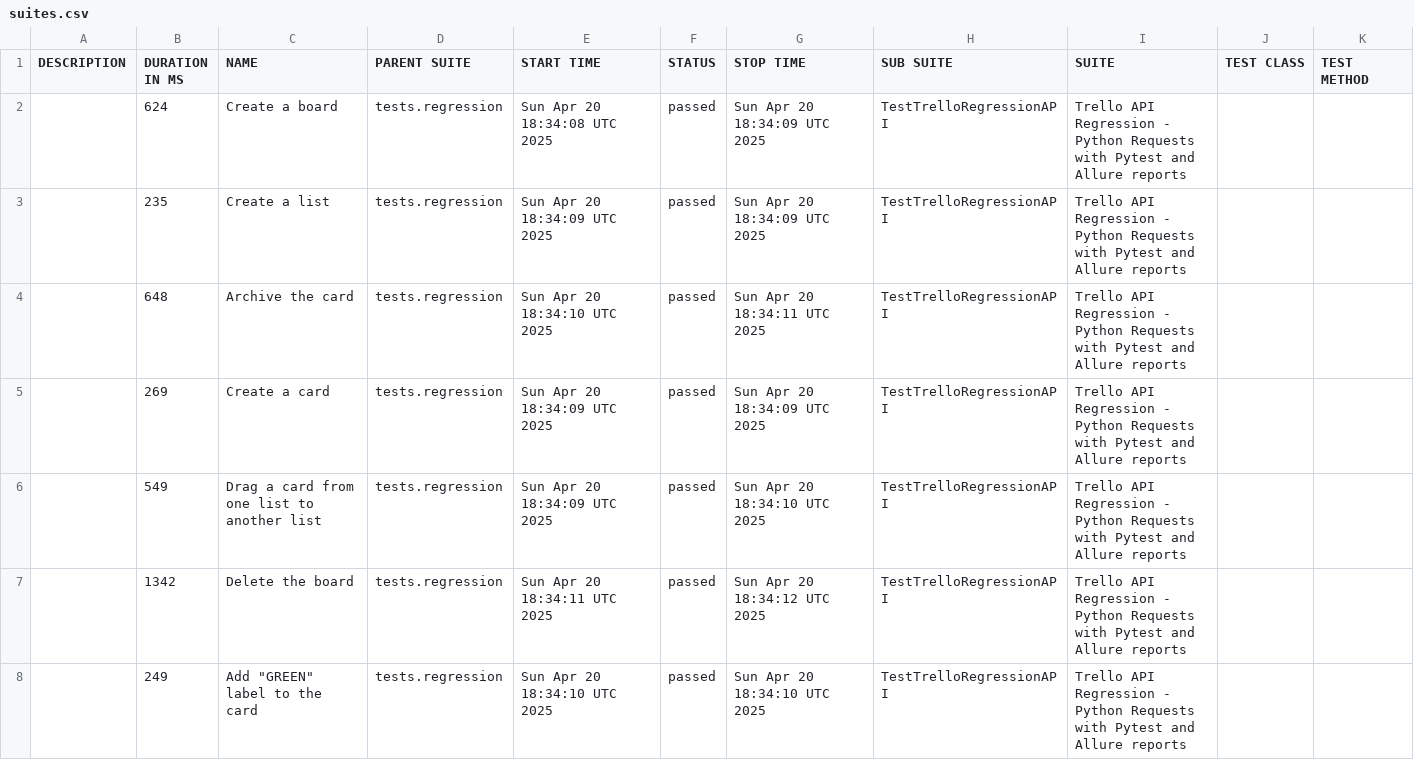
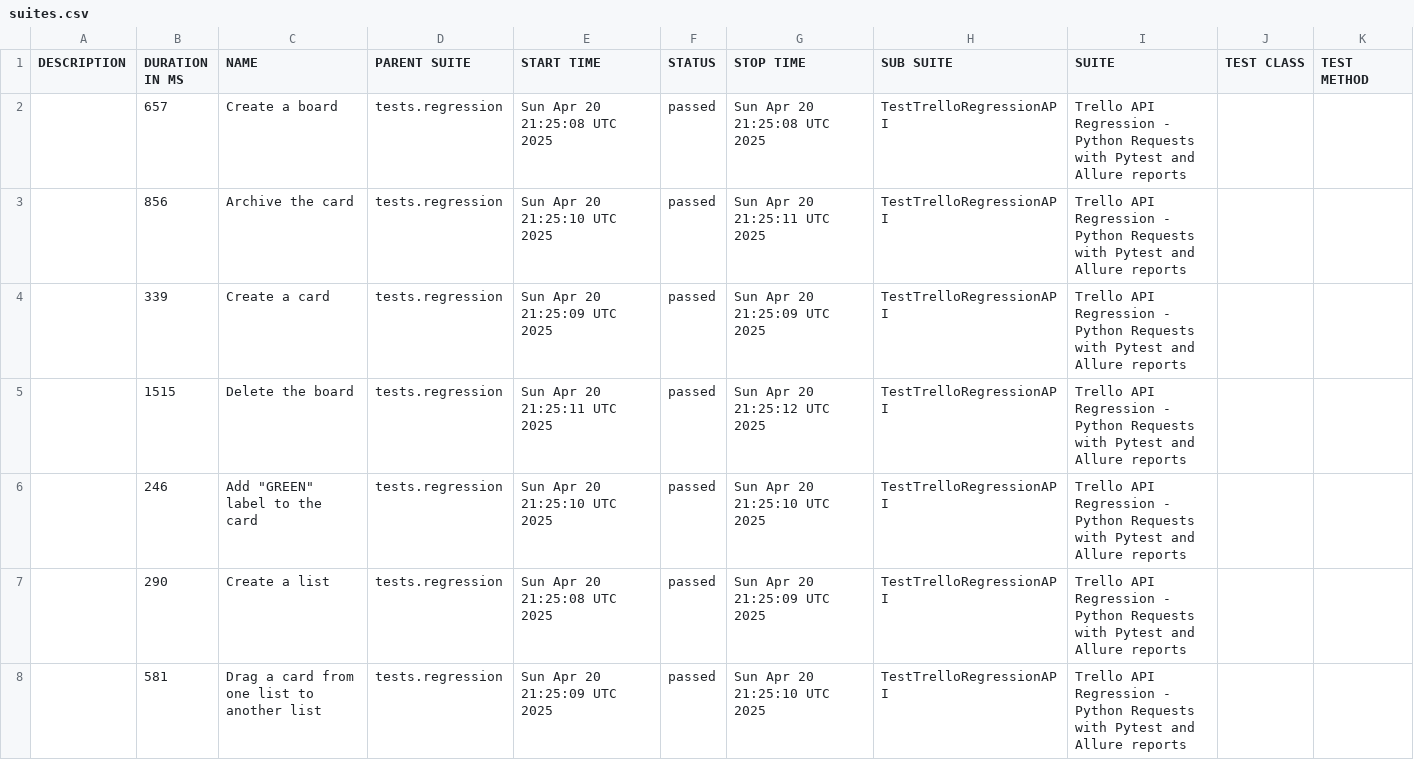
Before and after one commit to vkqapro/pythonRequestsAPI, a CSV file: data/suites.csv, drawn as a sheet.

Commit message:
Deploying to gh-pages from @ vkqapro/pythonRequestsAPI@35859a215af848e7e6b5d2f0d7978cee2e6928b4 🚀

```diff
--- a/data/suites.csv
+++ b/data/suites.csv
@@ -1,8 +1,8 @@
 "DESCRIPTION","DURATION IN MS","NAME","PARENT SUITE","START TIME","STATUS","STOP TIME","SUB SUITE","SUITE","TEST CLASS","TEST METHOD"
-"","624","Create a board","tests.regression","Sun Apr 20 18:34:08 UTC 2025","passed","Sun Apr 20 18:34:09 UTC 2025","TestTrelloRegressionAPI","Trello API Regression - Python Requests with Pytest and Allure reports","",""
-"","235","Create a list","tests.regression","Sun Apr 20 18:34:09 UTC 2025","passed","Sun Apr 20 18:34:09 UTC 2025","TestTrelloRegressionAPI","Trello API Regression - Python Requests with Pytest and Allure reports","",""
-"","648","Archive the card","tests.regression","Sun Apr 20 18:34:10 UTC 2025","passed","Sun Apr 20 18:34:11 UTC 2025","TestTrelloRegressionAPI","Trello API Regression - Python Requests with Pytest and Allure reports","",""
-"","269","Create a card","tests.regression","Sun Apr 20 18:34:09 UTC 2025","passed","Sun Apr 20 18:34:09 UTC 2025","TestTrelloRegressionAPI","Trello API Regression - Python Requests with Pytest and Allure reports","",""
-"","549","Drag a card from one list to another list","tests.regression","Sun Apr 20 18:34:09 UTC 2025","passed","Sun Apr 20 18:34:10 UTC 2025","TestTrelloRegressionAPI","Trello API Regression - Python Requests with Pytest and Allure reports","",""
-"","1342","Delete the board","tests.regression","Sun Apr 20 18:34:11 UTC 2025","passed","Sun Apr 20 18:34:12 UTC 2025","TestTrelloRegressionAPI","Trello API Regression - Python Requests with Pytest and Allure reports","",""
-"","249","Add ""GREEN"" label to the card","tests.regression","Sun Apr 20 18:34:10 UTC 2025","passed","Sun Apr 20 18:34:10 UTC 2025","TestTrelloRegressionAPI","Trello API Regression - Python Requests with Pytest and Allure reports","",""
+"","657","Create a board","tests.regression","Sun Apr 20 21:25:08 UTC 2025","passed","Sun Apr 20 21:25:08 UTC 2025","TestTrelloRegressionAPI","Trello API Regression - Python Requests with Pytest and Allure reports","",""
+"","856","Archive the card","tests.regression","Sun Apr 20 21:25:10 UTC 2025","passed","Sun Apr 20 21:25:11 UTC 2025","TestTrelloRegressionAPI","Trello API Regression - Python Requests with Pytest and Allure reports","",""
+"","339","Create a card","tests.regression","Sun Apr 20 21:25:09 UTC 2025","passed","Sun Apr 20 21:25:09 UTC 2025","TestTrelloRegressionAPI","Trello API Regression - Python Requests with Pytest and Allure reports","",""
+"","1515","Delete the board","tests.regression","Sun Apr 20 21:25:11 UTC 2025","passed","Sun Apr 20 21:25:12 UTC 2025","TestTrelloRegressionAPI","Trello API Regression - Python Requests with Pytest and Allure reports","",""
+"","246","Add ""GREEN"" label to the card","tests.regression","Sun Apr 20 21:25:10 UTC 2025","passed","Sun Apr 20 21:25:10 UTC 2025","TestTrelloRegressionAPI","Trello API Regression - Python Requests with Pytest and Allure reports","",""
+"","290","Create a list","tests.regression","Sun Apr 20 21:25:08 UTC 2025","passed","Sun Apr 20 21:25:09 UTC 2025","TestTrelloRegressionAPI","Trello API Regression - Python Requests with Pytest and Allure reports","",""
+"","581","Drag a card from one list to another list","tests.regression","Sun Apr 20 21:25:09 UTC 2025","passed","Sun Apr 20 21:25:10 UTC 2025","TestTrelloRegressionAPI","Trello API Regression - Python Requests with Pytest and Allure reports","",""
```
Also changed, not shown: 28 other files.
